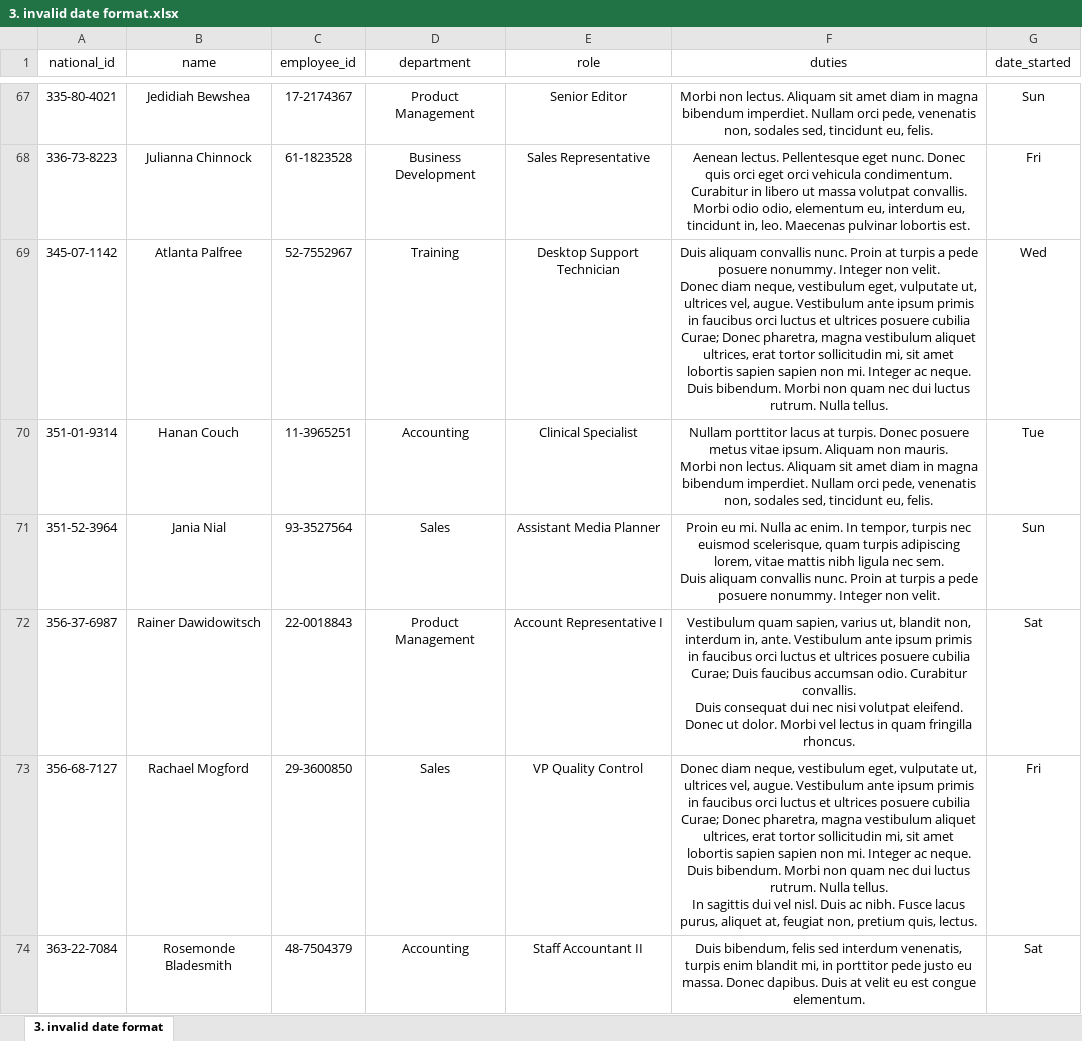
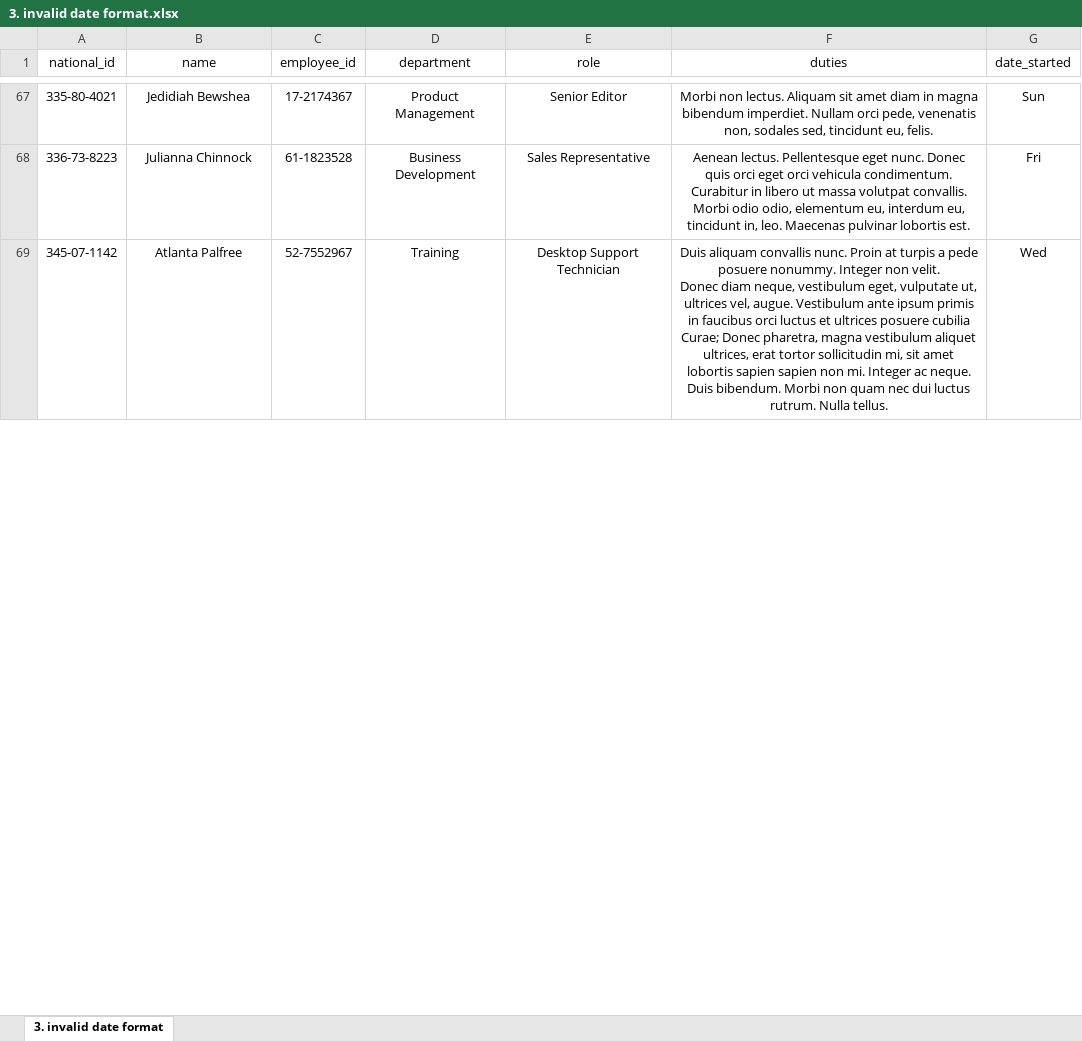
Before and after one commit to RussellGN/talent-verify, an Excel workbook: sample files for uploading/xlsx/3. invalid date format.xlsx, sheet 3. invalid date format, drawn as a sheet; only a part is shown, gaps mark what is left out; values as stored, in another font and other column widths than the file's, no borders; ↵ is a line break in a cell; the diff covers the shown part only; the diff names each change by its address in the sheet, - before the commit and + after, or states it on an @@ line.

```diff
--- a/sample files for uploading/xlsx/3. invalid date format.xlsx (sheet 3. invalid date format)
+++ b/sample files for uploading/xlsx/3. invalid date format.xlsx (sheet 3. invalid date format)
-row 70: 351-01-9314 | Hanan Couch | 11-3965251 | Accounting | Clinical Specialist | Nullam porttitor lacus at turpis. Donec posuere metus vitae ipsum. Aliquam non mauris. ↵ Morbi non lectus. Aliquam sit amet diam in magna bibendum imperdiet. Nullam orci pede, venenatis non, sodales sed, tincidunt eu, felis. | Tue
-row 71: 351-52-3964 | Jania Nial | 93-3527564 | Sales | Assistant Media Planner | Proin eu mi. Nulla ac enim. In tempor, turpis nec euismod scelerisque, quam turpis adipiscing lorem, vitae mattis nibh ligula nec sem. ↵ Duis aliquam convallis nunc. Proin at turpis a pede posuere nonummy. Integer non velit. | Sun
-row 72: 356-37-6987 | Rainer Dawidowitsch | 22-0018843 | Product Management | Account Representative I | Vestibulum quam sapien, varius ut, blandit non, interdum in, ante. Vestibulum ante ipsum primis in faucibus orci luctus et ultrices posuere cubilia Curae; Duis faucibus accumsan odio. Curabitur convallis. ↵ Duis consequat dui nec nisi volutpat eleifend. Donec ut dolor. Morbi vel lectus in quam fringilla rhoncus. | Sat
-row 73: 356-68-7127 | Rachael Mogford | 29-3600850 | Sales | VP Quality Control | Donec diam neque, vestibulum eget, vulputate ut, ultrices vel, augue. Vestibulum ante ipsum primis in faucibus orci luctus et ultrices posuere cubilia Curae; Donec pharetra, magna vestibulum aliquet ultrices, erat tortor sollicitudin mi, sit amet lobortis sapien sapien non mi. Integer ac neque. ↵ Duis bibendum. Morbi non quam nec dui luctus rutrum. Nulla tellus. ↵ In sagittis dui vel nisl. Duis ac nibh. Fusce lacus purus, aliquet at, feugiat non, pretium quis, lectus. | Fri
-row 74: 363-22-7084 | Rosemonde Bladesmith | 48-7504379 | Accounting | Staff Accountant II | Duis bibendum, felis sed interdum venenatis, turpis enim blandit mi, in porttitor pede justo eu massa. Donec dapibus. Duis at velit eu est congue elementum. | Sat
```
Also changed, not shown: 126 removed rows elsewhere in this sheet, sample files for uploading/xlsx/1. valid everything.xlsx, 4 other files.
